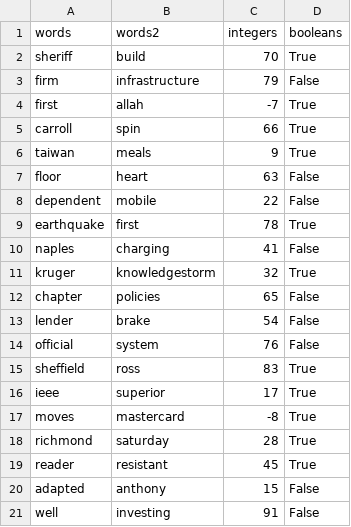
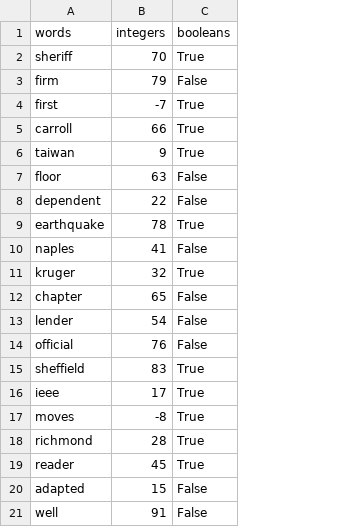
Before and after one commit to hguadalupe/Exercising, a CSV file: for_lambda_and_pyspark.csv, drawn as a sheet; the diff names each change by its address in the sheet, - before the commit and + after, or states it on an @@ line.

```diff
--- a/for_lambda_and_pyspark.csv
+++ b/for_lambda_and_pyspark.csv
-column B (words2), rows 2-21: build | infrastructure | allah | spin | meals | heart | mobile | first | charging | knowledgestorm | policies | brake | system | ross | superior | mastercard | saturday | resistant | anthony | investing
```
Also changed, not shown: 2 other files.
